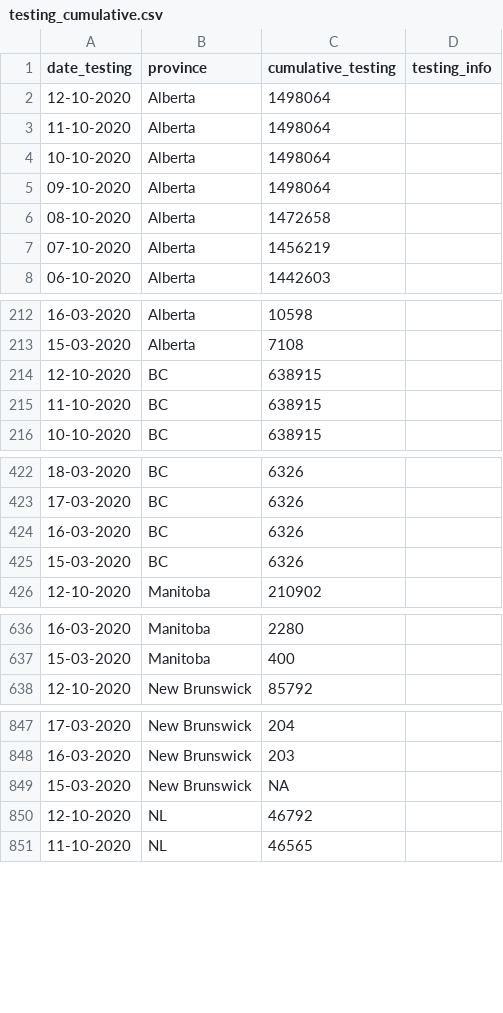
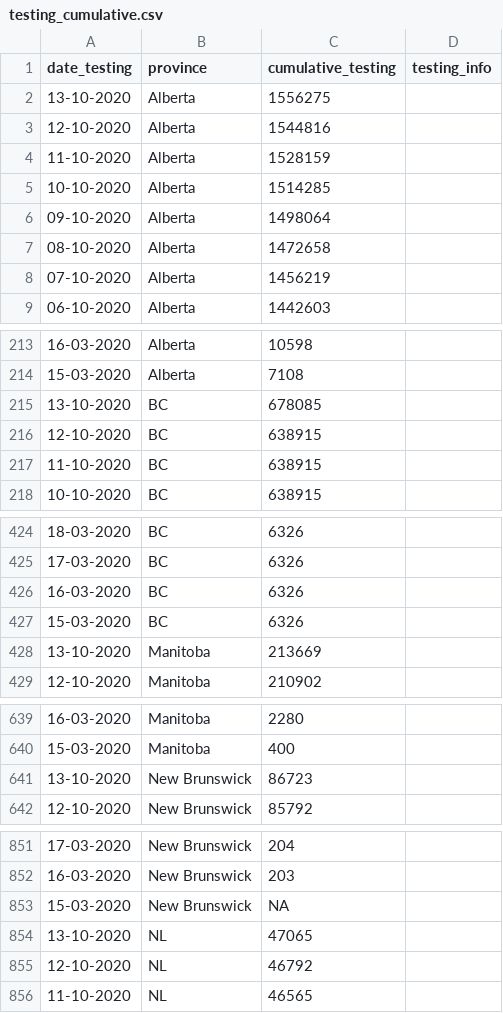
Before and after one commit to ccodwg/Covid19Canada, a CSV file: testing_cumulative.csv, drawn as a sheet; only a part is shown, gaps mark what is left out; the diff covers the shown part only.

```diff
--- a/testing_cumulative.csv
+++ b/testing_cumulative.csv
@@ -1,5 +1,6 @@
 "date_testing","province","cumulative_testing","testing_info"
-"12-10-2020","Alberta",1498064,""
-"11-10-2020","Alberta",1498064,""
-"10-10-2020","Alberta",1498064,""
+"13-10-2020","Alberta",1556275,""
+"12-10-2020","Alberta",1544816,""
+"11-10-2020","Alberta",1528159,""
+"10-10-2020","Alberta",1514285,""
 "09-10-2020","Alberta",1498064,""
@@ -213,2 +214,3 @@
 "15-03-2020","Alberta",7108,""
+"13-10-2020","BC",678085,""
 "12-10-2020","BC",638915,""
@@ -425,2 +427,3 @@
 "15-03-2020","BC",6326,""
+"13-10-2020","Manitoba",213669,""
 "12-10-2020","Manitoba",210902,""
@@ -637,2 +640,3 @@
 "15-03-2020","Manitoba",400,""
+"13-10-2020","New Brunswick",86723,""
 "12-10-2020","New Brunswick",85792,""
@@ -849,2 +853,3 @@
 "15-03-2020","New Brunswick",NA,""
+"13-10-2020","NL",47065,""
 "12-10-2020","NL",46792,""
```
Also changed, not shown: 8 added rows elsewhere in this file, timeseries_hr/mortality_timeseries_hr.csv, timeseries_prov/active_timeseries_prov.csv, 13 other files.
